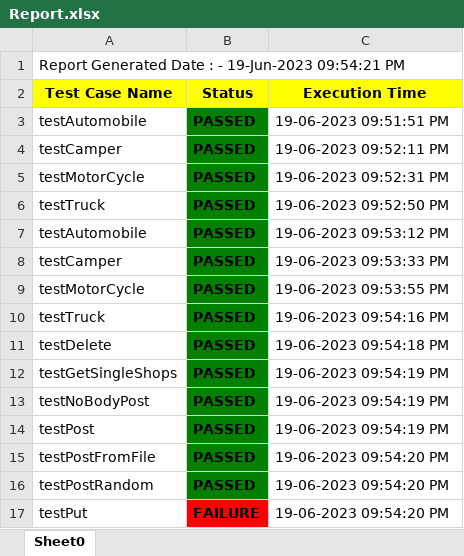
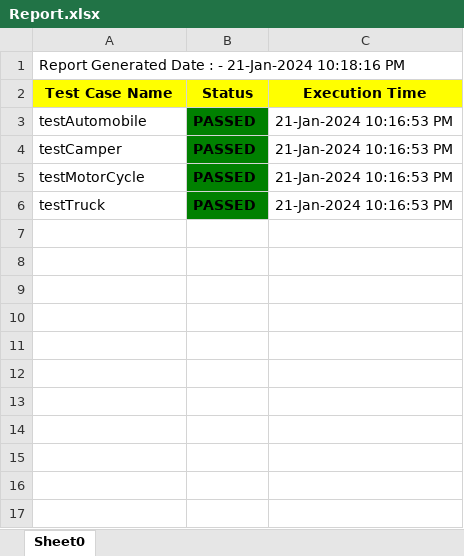
Before and after one commit to anandsitaram/MasterWebApiFramework, an Excel workbook: Report.xlsx, sheet Sheet0, drawn as a sheet; values as stored, in another font and other column widths than the file's, no borders; removed rows and columns are numbered as before the commit, all else as after; the diff names each change by its address in the sheet, - before the commit and + after, or states it on an @@ line.

```diff
--- a/Report.xlsx (sheet Sheet0)
+++ b/Report.xlsx (sheet Sheet0)
-A1 (Test Case Name): …: - 19-Jun-2023 09:54:21 PM
+A1 (Test Case Name): …: - 21-Jan-2024 10:18:16 PM
-C3 (Execution Time): 19-06-2023 09:51:51 PM
+C3 (Execution Time): 21-Jan-2024 10:16:53 PM
-C4 (Execution Time): 19-06-2023 09:52:11 PM
+C4 (Execution Time): 21-Jan-2024 10:16:53 PM
-C5 (Execution Time): 19-06-2023 09:52:31 PM
+C5 (Execution Time): 21-Jan-2024 10:16:53 PM
-row 6: testTruck | PASSED | 19-06-2023 09:52:50 PM
-row 7: testAutomobile | PASSED | 19-06-2023 09:53:12 PM
-row 8: testCamper | PASSED | 19-06-2023 09:53:33 PM
-row 9: testMotorCycle | PASSED | 19-06-2023 09:53:55 PM
-C6 (Execution Time): 19-06-2023 09:54:16 PM
+C6 (Execution Time): 21-Jan-2024 10:16:53 PM
-row 11: testDelete | PASSED | 19-06-2023 09:54:18 PM
-row 12: testGetSingleShops | PASSED | 19-06-2023 09:54:19 PM
-row 13: testNoBodyPost | PASSED | 19-06-2023 09:54:19 PM
-row 14: testPost | PASSED | 19-06-2023 09:54:19 PM
-row 15: testPostFromFile | PASSED | 19-06-2023 09:54:20 PM
-row 16: testPostRandom | PASSED | 19-06-2023 09:54:20 PM
-row 17: testPut | FAILURE | 19-06-2023 09:54:20 PM
```
Also changed, not shown: 28 other files.
